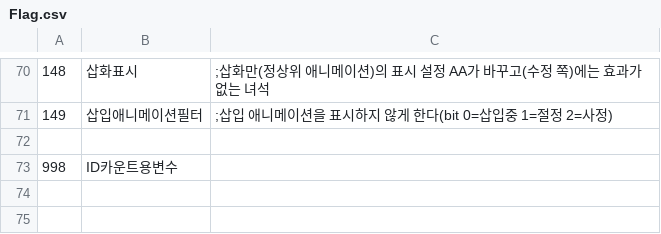
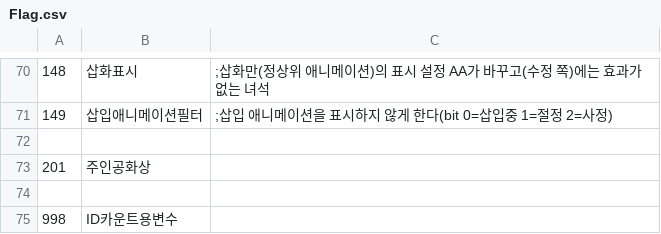
Before and after one commit to LemonGreeentea/EraBAK, a CSV file: CSV/Flag.csv, drawn as a sheet; only a part is shown, gaps mark what is left out; the diff names each change by its address in the sheet, - before the commit and + after, or states it on an @@ line.

```diff
--- a/CSV/Flag.csv
+++ b/CSV/Flag.csv
+row 73: 201 | 주인공화상
+row 74: (empty)
```
Also changed, not shown: CSV/_Replace.csv, 54 other files.
